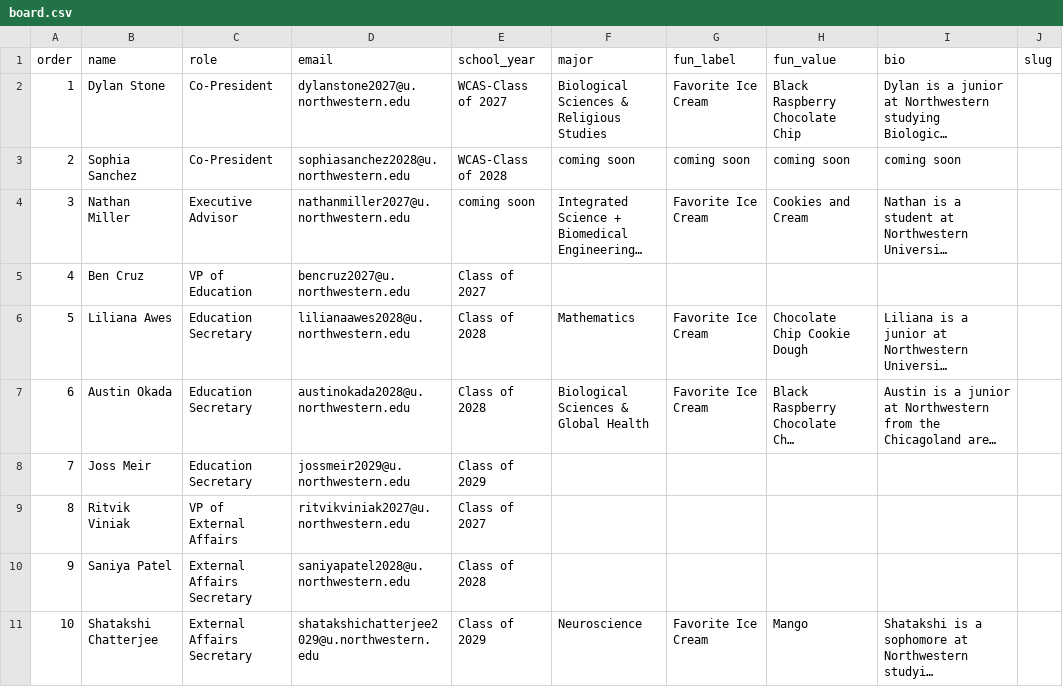
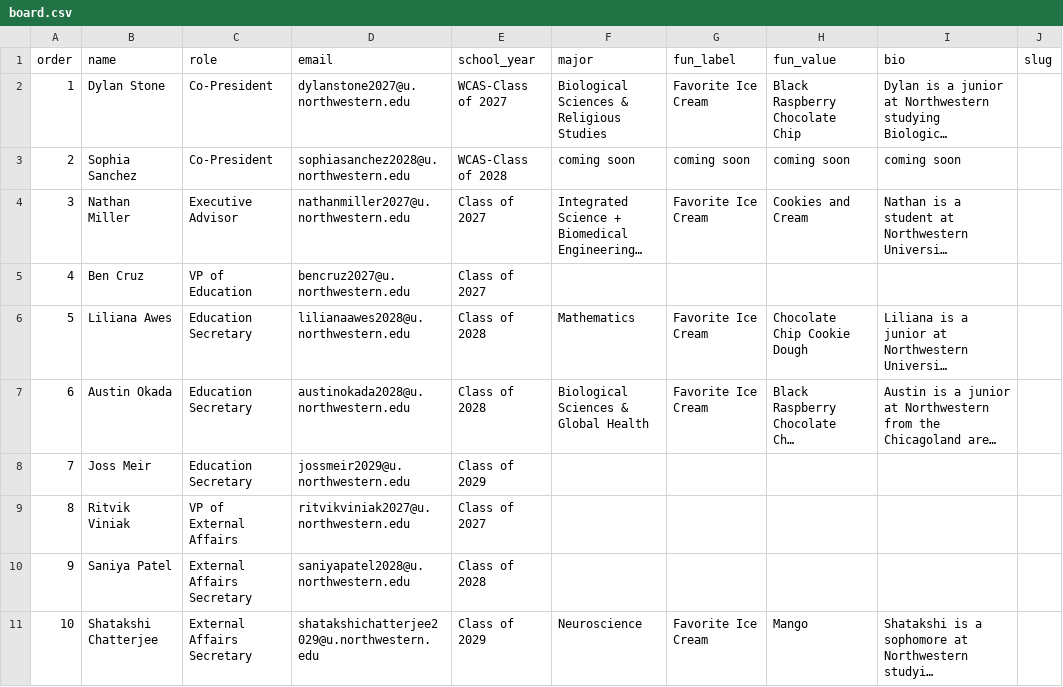
Before and after one commit to nemoemt/nemoemt.github.io, a CSV file: people/board.csv, drawn as a sheet; only a part is shown; long unchanged cells end in …; the diff names each change by its address in the sheet, - before the commit and + after, or states it on an @@ line.

```diff
--- a/people/board.csv
+++ b/people/board.csv
-E4 (school_year): coming soon
+E4 (school_year): Class of 2027
```
Also changed, not shown: 1 other file.
